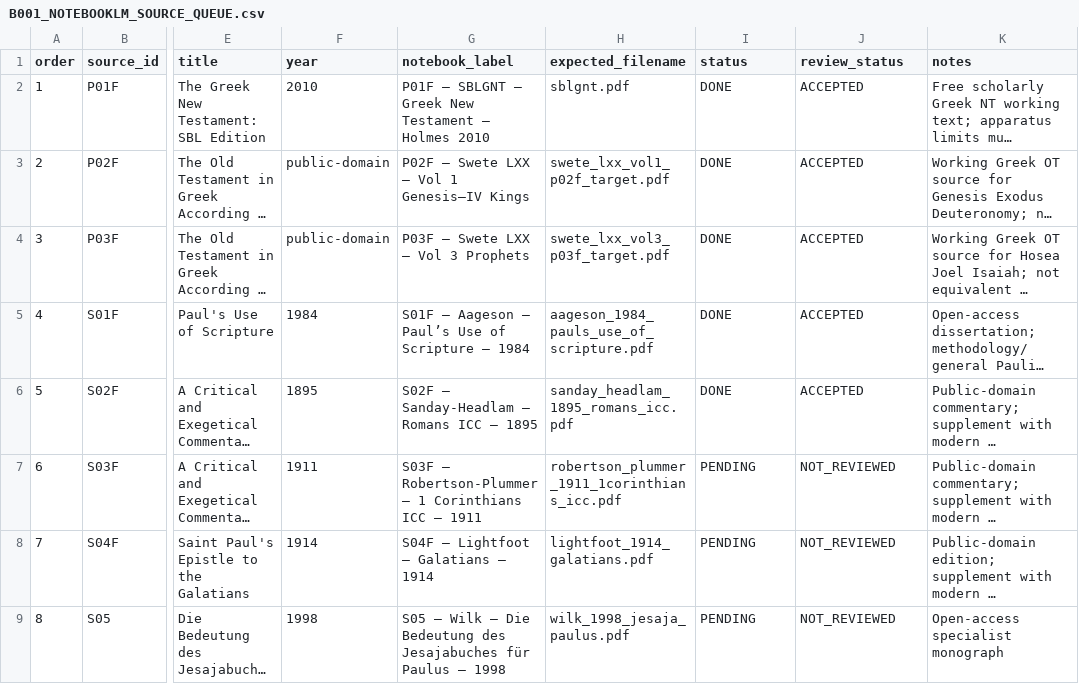
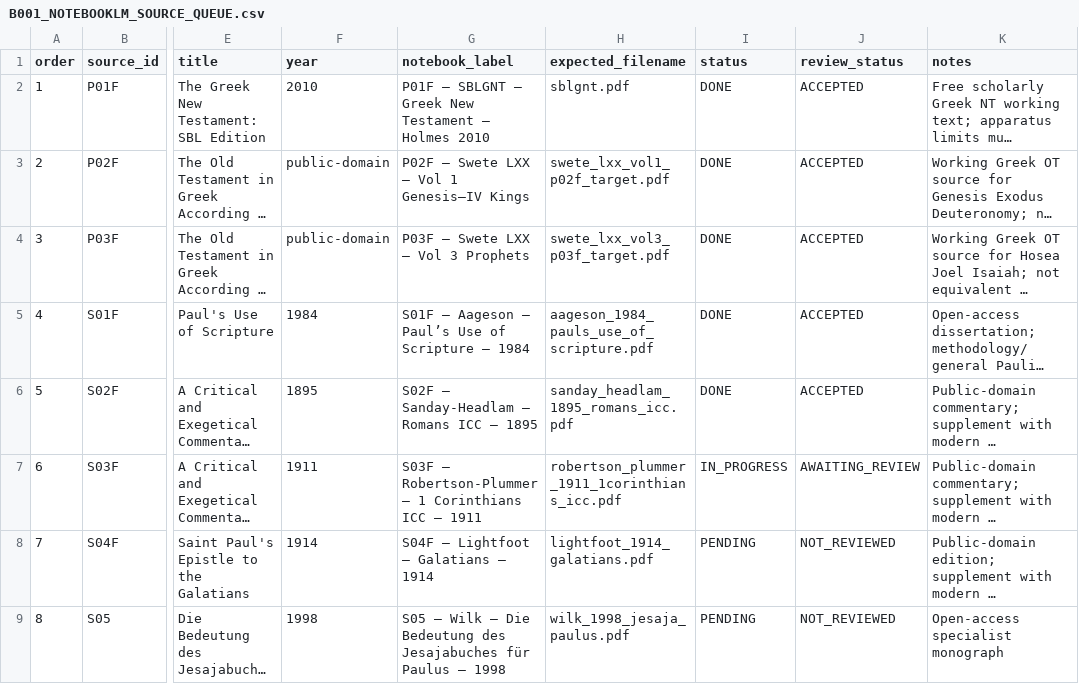
Before and after one commit to aguacatero/septuagint-diaspora-book, a CSV file: research-queue/B001_NOTEBOOKLM_SOURCE_QUEUE.csv, drawn as a sheet; only a part is shown, gaps mark what is left out; long unchanged cells end in …; the diff names each change by its address in the sheet, - before the commit and + after, or states it on an @@ line.

Commit message:
B001 S03F: NotebookLM extraction ready for review

```diff
--- a/research-queue/B001_NOTEBOOKLM_SOURCE_QUEUE.csv
+++ b/research-queue/B001_NOTEBOOKLM_SOURCE_QUEUE.csv
-I7 (status): PENDING
+I7 (status): IN_PROGRESS
-J7 (review_status): NOT_REVIEWED
+J7 (review_status): AWAITING_REVIEW
```
Also changed, not shown: 31 other files.
